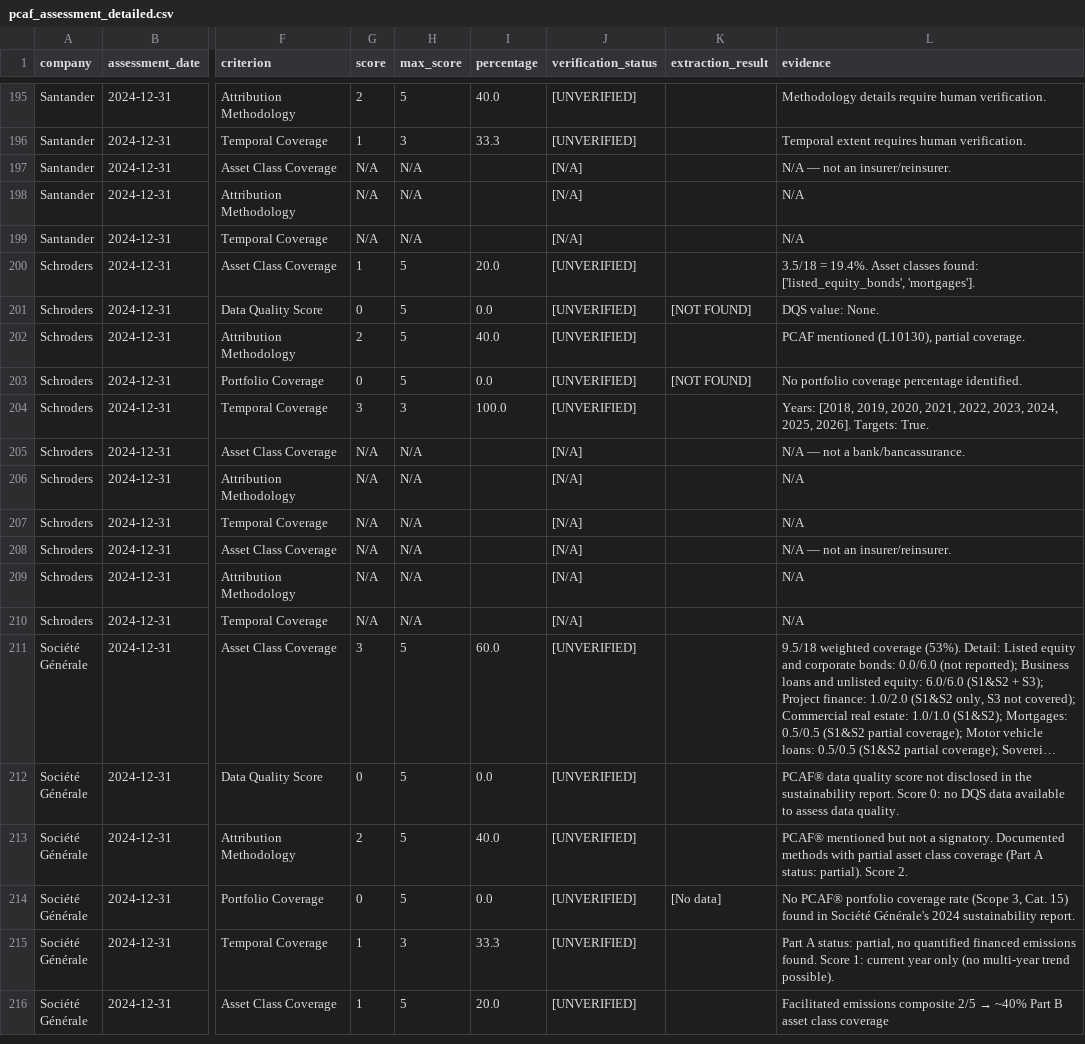
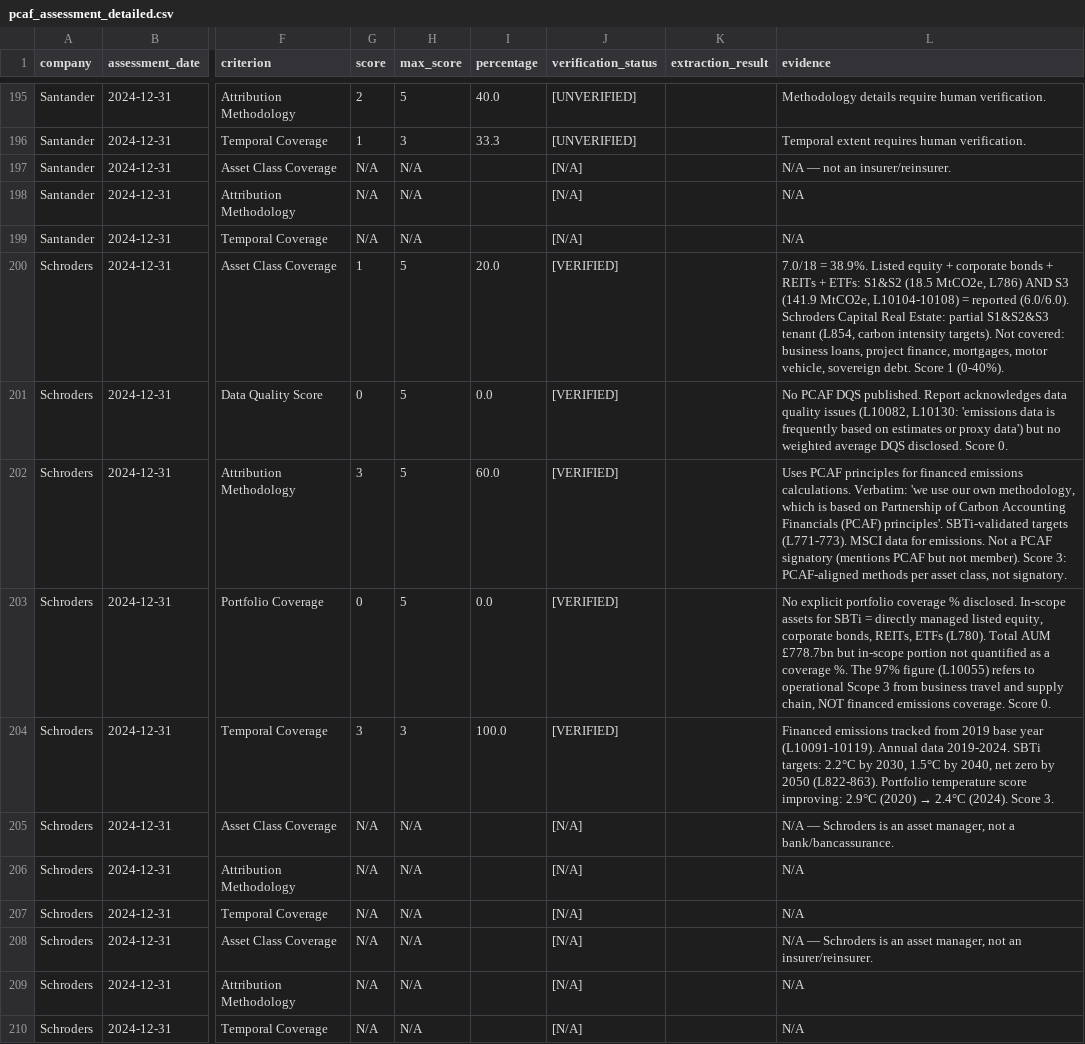
Before and after one commit to eplr/pcaf-compliance, a CSV file: output/pcaf_assessment_detailed.csv, drawn as a sheet; only a part is shown, gaps mark what is left out; the shorter side is filled out with more unchanged rows; long unchanged cells end in …; the diff names each change by its address in the sheet, - before the commit and + after, or states it on an @@ line.

Commit message:
Verify Schroders: full reading of Annual Report 2024 (10342 lines)
Part A: 7/23 (30.4%) — up from 6/23
  - Attribution Methodology: 2→3 (uses PCAF principles with SBTi validation, not signatory)
  - Asset Class Coverage: stays 1 (7.0/18=38.9%; S3 included for equities/bonds but
    limited breadth — no lending, no sovereign, no mortgages)
  - DQS: stays 0 (no DQS published)
  - Portfolio Coverage: stays 0 (no coverage % disclosed; 97% was operational S3)
  - Temporal: stays 3 (2019-2024, SBTi 2040, net zero 2050)

Structural note: Low score reflects asset manager profile with no banking activity.
S3 inclusion (141.9 MtCO2e) shows depth within covered classes.

Co-Authored-By: Oz <oz-agent@warp.dev>

```diff
--- a/output/pcaf_assessment_detailed.csv
+++ b/output/pcaf_assessment_detailed.csv
-J200:J204 (verification_status): [UNVERIFIED]
+J200:J204 (verification_status): [VERIFIED]
-L200 (evidence): 3.5/18 = 19.4%. Asset classes found: ['listed_equity_bonds', 'mortgages'].
+L200 (evidence): 7.0/18 = 38.9%. Listed equity + corporate bonds + REITs + ETFs: S1&S2 (18.5 MtCO2e, L786) AND S3 (141.9 MtCO2e, L10104-10108) = reported (6.0/6.0). Schroders Capital Real Estate: partial S1&S2&S3 tenant (L854, carbon intensity targets). Not covered: business loans, project finance, mortgages, motor vehicle, sovereign debt. Score 1 (0-40%).
-K201 (extraction_result): [NOT FOUND]
+K201 (extraction_result): (empty)
-L201 (evidence): DQS value: None.
+L201 (evidence): No PCAF DQS published. Report acknowledges data quality issues (L10082, L10130: 'emissions data is frequently based on estimates or proxy data') but no weighted average DQS disclosed. Score 0.
-G202 (score): 2
+G202 (score): 3
-I202 (percentage): 40.0
+I202 (percentage): 60.0
-L202 (evidence): PCAF mentioned (L10130), partial coverage.
+L202 (evidence): Uses PCAF principles for financed emissions calculations. Verbatim: 'we use our own methodology, which is based on Partnership of Carbon Accounting Financials (PCAF) principles'. SBTi-validated targets (L771-773). MSCI data for emissions. Not a PCAF signatory (mentions PCAF but not member). Score 3: PCAF-aligned methods per asset class, not signatory.
-K203 (extraction_result): [NOT FOUND]
+K203 (extraction_result): (empty)
-L203 (evidence): No portfolio coverage percentage identified.
+L203 (evidence): No explicit portfolio coverage % disclosed. In-scope assets for SBTi = directly managed listed equity, corporate bonds, REITs, ETFs (L780). Total AUM £778.7bn but in-scope portion not quantified as a coverage %. The 97% figure (L10055) refers to operational Scope 3 from business travel and supply chain, NOT financed emissions coverage. Score 0.
@@ L204 (evidence): Years: [2018, 2019, 2020, 2021, 2022, 2023, 2024, 2025, 2026]. Targets: True. → Financed emissions tracked from 2019 base year (L10091-10119). Annual data 2019-2024. SBTi targets: 2.2°C by 2030, 1.5°C by 2040, net zero by 2050 (L822-863). Portfolio temperature score improving: 2.9°C (2020) → 2.4°C (2024). Score 3. @@
-L205 (evidence): N/A — not a…
+L205 (evidence): N/A — Schroders is an asset manager, not a…
-L208 (evidence): N/A — not an…
+L208 (evidence): N/A — Schroders is an asset manager, not an…
```
Also changed, not shown: output/pcaf_assessment_overall.csv, output/pcaf_assessment_parts.csv, 3 other files.
